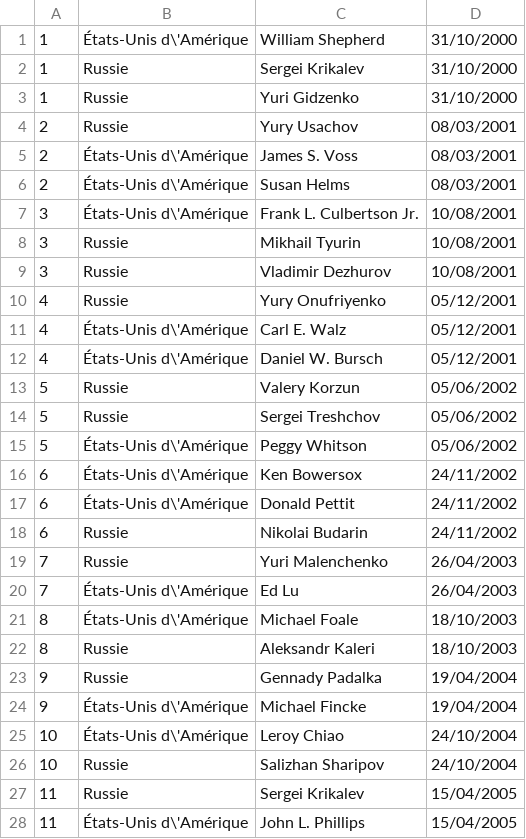
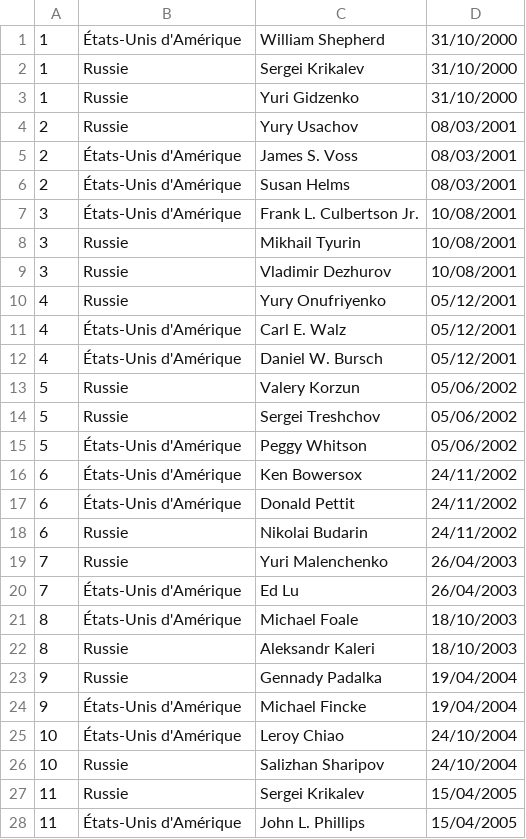
Before and after one commit to raspberrypilearning/persuasive-data-presentation, a CSV file: fr-FR/code/persuasive_data_presentation_iss_example/iss-expedition-data.csv, drawn as a sheet; only a part is shown; the diff covers the shown part only.

Commit message:
Fix translation
French

```diff
--- a/fr-FR/code/persuasive_data_presentation_iss_example/iss-expedition-data.csv
+++ b/fr-FR/code/persuasive_data_presentation_iss_example/iss-expedition-data.csv
@@ -1,2 +1,2 @@
-1,"États-Unis d\'Amérique",William Shepherd,31/10/2000
+1,États-Unis d'Amérique,William Shepherd,31/10/2000
 1,Russie,Sergei Krikalev,31/10/2000
@@ -4,5 +4,5 @@
 2,Russie,Yury Usachov,08/03/2001
-2,"États-Unis d\'Amérique",James S. Voss,08/03/2001
-2,"États-Unis d\'Amérique",Susan Helms,08/03/2001
-3,"États-Unis d\'Amérique",Frank L. Culbertson Jr.,10/08/2001
+2,États-Unis d'Amérique,James S. Voss,08/03/2001
+2,États-Unis d'Amérique,Susan Helms,08/03/2001
+3,États-Unis d'Amérique,Frank L. Culbertson Jr.,10/08/2001
 3,Russie,Mikhail Tyurin,10/08/2001
@@ -10,19 +10,19 @@
 4,Russie,Yury Onufriyenko,05/12/2001
-4,"États-Unis d\'Amérique",Carl E. Walz,05/12/2001
-4,"États-Unis d\'Amérique",Daniel W. Bursch,05/12/2001
+4,États-Unis d'Amérique,Carl E. Walz,05/12/2001
+4,États-Unis d'Amérique,Daniel W. Bursch,05/12/2001
 5,Russie,Valery Korzun,05/06/2002
 5,Russie,Sergei Treshchov,05/06/2002
-5,"États-Unis d\'Amérique",Peggy Whitson,05/06/2002
-6,"États-Unis d\'Amérique",Ken Bowersox,24/11/2002
-6,"États-Unis d\'Amérique",Donald Pettit,24/11/2002
+5,États-Unis d'Amérique,Peggy Whitson,05/06/2002
+6,États-Unis d'Amérique,Ken Bowersox,24/11/2002
+6,États-Unis d'Amérique,Donald Pettit,24/11/2002
 6,Russie,Nikolai Budarin,24/11/2002
 7,Russie,Yuri Malenchenko,26/04/2003
-7,"États-Unis d\'Amérique",Ed Lu,26/04/2003
-8,"États-Unis d\'Amérique",Michael Foale,18/10/2003
+7,États-Unis d'Amérique,Ed Lu,26/04/2003
+8,États-Unis d'Amérique,Michael Foale,18/10/2003
 8,Russie,Aleksandr Kaleri,18/10/2003
 9,Russie,Gennady Padalka,19/04/2004
-9,"États-Unis d\'Amérique",Michael Fincke,19/04/2004
-10,"États-Unis d\'Amérique",Leroy Chiao,24/10/2004
+9,États-Unis d'Amérique,Michael Fincke,19/04/2004
+10,États-Unis d'Amérique,Leroy Chiao,24/10/2004
 10,Russie,Salizhan Sharipov,24/10/2004
 11,Russie,Sergei Krikalev,15/04/2005
-11,"États-Unis d\'Amérique",John L. Phillips,15/04/2005
+11,États-Unis d'Amérique,John L. Phillips,15/04/2005
```
Also changed, not shown: 128 edited cells elsewhere in this file, fr-FR/code/persuasive_data_presentation_iss_starter/iss-expedition-data.csv, 1 other file.
